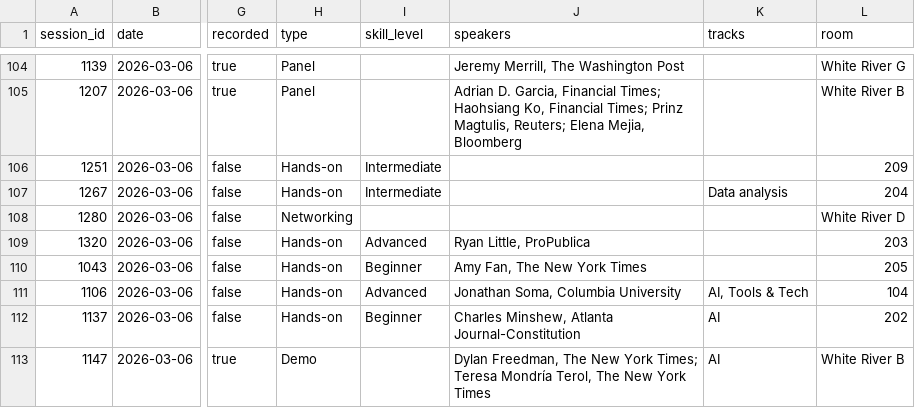
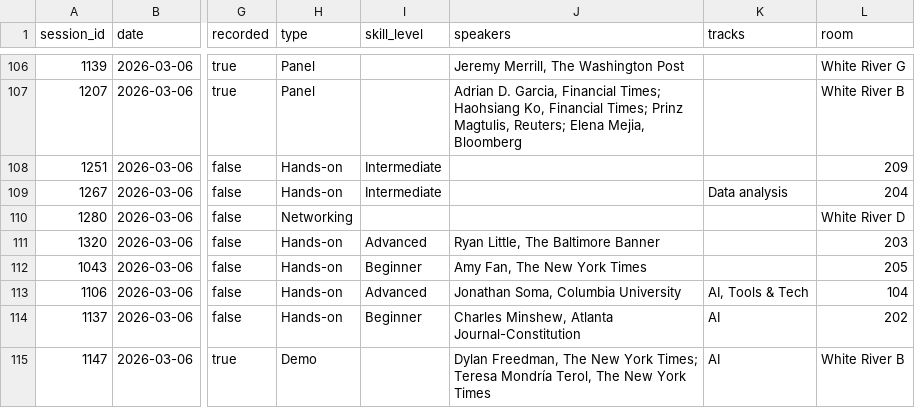
Before and after one commit to smach/NICAR2026_chatbot, a CSV file: nicar2026_schedule_r_download.csv, drawn as a sheet; only a part is shown, gaps mark what is left out; addresses are those after the commit; the diff covers the shown part only; the diff names each change by its address in the sheet, - before the commit and + after, or states it on an @@ line.

```diff
--- a/nicar2026_schedule_r_download.csv
+++ b/nicar2026_schedule_r_download.csv
-J111 (speakers): Ryan Little, ProPublica
+J111 (speakers): Ryan Little, The Baltimore Banner
```
Also changed, not shown: 3 added rows and 43 edited cells elsewhere in this file, 2 other files.
